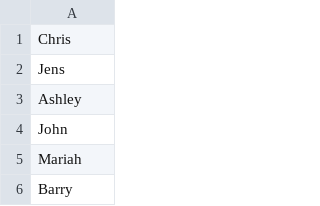
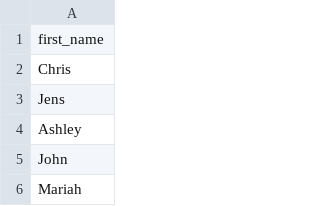
Before and after one commit to CamDavidsonPilon/demographica, a TSV file: demographica/datasets/sample_first_names.tsv, drawn as a sheet; only a part is shown; the shorter side is filled out with more unchanged rows.

Commit message:
Update demographica.py to Python 3; fix data file
I tried running demographica.py under Python 3.6.2 and ran into a few snags that
I think I've address.

* Changed the import of several sub-modules to relative imports so they work
  properly
* Fix print statements so that they're Python 3 compatible
* Fix the header for one of the sample TSV files

```diff
--- a/demographica/datasets/sample_first_names.tsv
+++ b/demographica/datasets/sample_first_names.tsv
@@ -1 +1,2 @@
+first_name
 Chris
```
Also changed, not shown: 2 other files.
